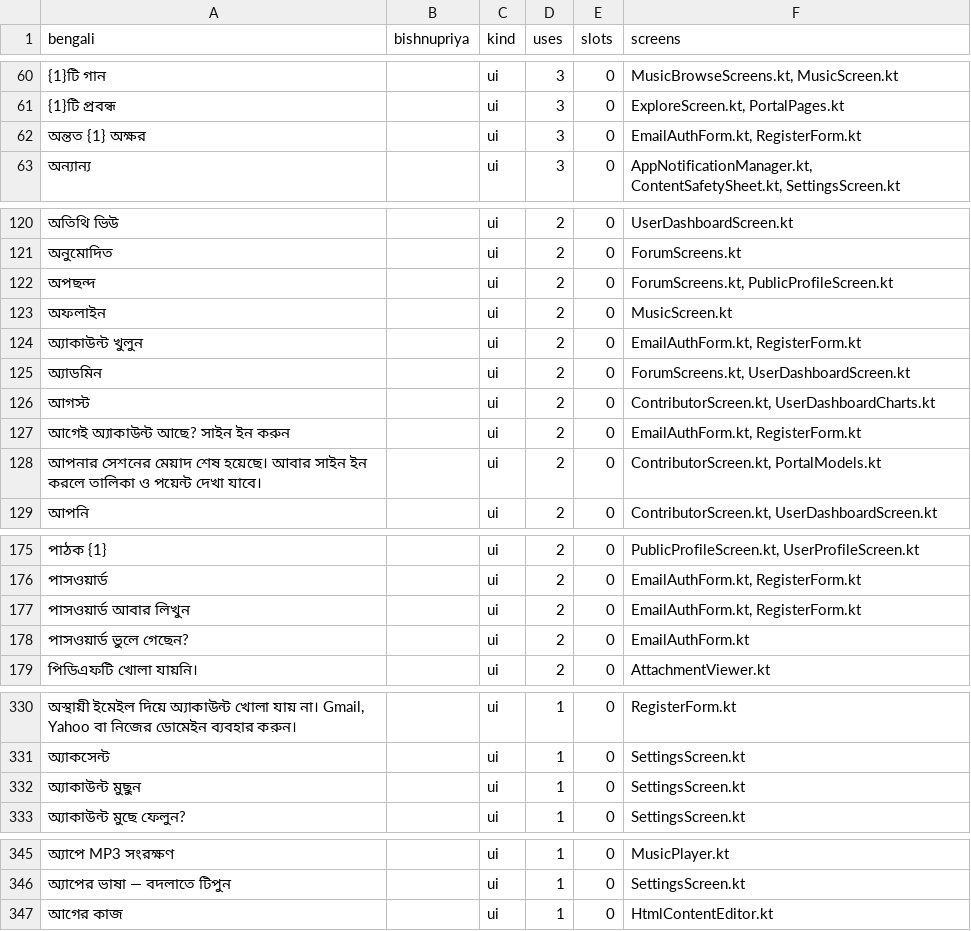
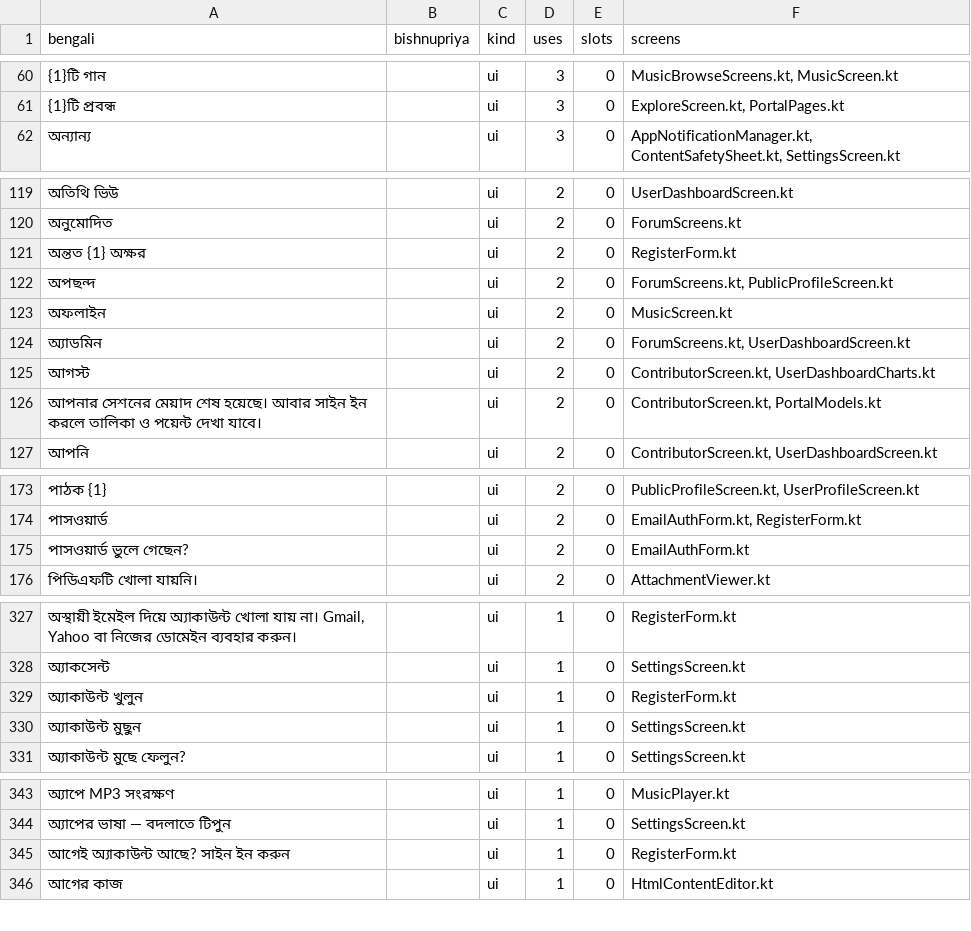
Before and after one commit to sisir-sinha/ningshingche, a CSV file: i18n/strings_inventory.csv, drawn as a sheet; only a part is shown, gaps mark what is left out; removed rows and columns are numbered as before the commit, all else as after; the diff covers the shown part only; the diff names each change by its address in the sheet, - before the commit and + after, or states it on an @@ line.

Commit message:
fix(auth): the sign-in section hands registration to the real form
Compile error: the login screen still called signUpWithEmail(email,
password), which now also wants first and last name.

The call was the symptom. The sign-in section carried its own small
signup — email and password only — which is the wrong form now that an
account asks for names and a picture, and a second copy of the rules to
keep in step with the first.

So the duplicated mode goes: the section signs in and recovers a
password, and 'নতুন? অ্যাকাউন্ট খুলুন' opens the registration form
instead of switching modes inside the same box. Both screens reach it,
the first-run step directly and Settings → sign in through a local
flag, since there is no registration route to navigate to.

```diff
--- a/i18n/strings_inventory.csv
+++ b/i18n/strings_inventory.csv
-row 62: অন্তত {1} অক্ষর |  | ui | 3 | 0 | EmailAuthForm.kt, RegisterForm.kt
+row 121: অন্তত {1} অক্ষর |  | ui | 2 | 0 | RegisterForm.kt
-row 124: অ্যাকাউন্ট খুলুন |  | ui | 2 | 0 | EmailAuthForm.kt, RegisterForm.kt
-row 127: আগেই অ্যাকাউন্ট আছে? সাইন ইন করুন |  | ui | 2 | 0 | EmailAuthForm.kt, RegisterForm.kt
-row 177: পাসওয়ার্ড আবার লিখুন |  | ui | 2 | 0 | EmailAuthForm.kt, RegisterForm.kt
+row 329: অ্যাকাউন্ট খুলুন |  | ui | 1 | 0 | RegisterForm.kt
+row 345: আগেই অ্যাকাউন্ট আছে? সাইন ইন করুন |  | ui | 1 | 0 | RegisterForm.kt
```
Also changed, not shown: 1 added row elsewhere in this file, 3 other files.
